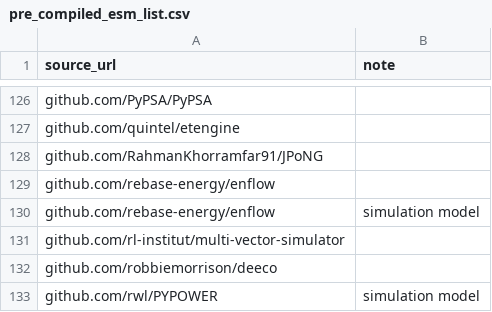
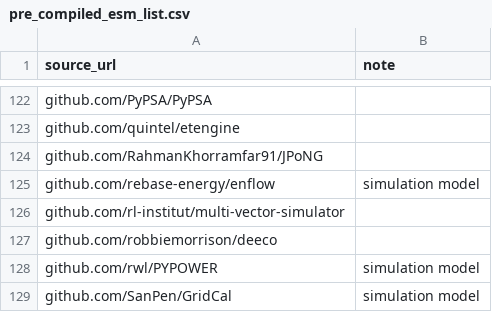
Before and after one commit to open-energy-transition/openmod-tracker, a CSV file: inventory/pre_compiled_esm_list.csv, drawn as a sheet; only a part is shown, gaps mark what is left out; the shorter side is filled out with more unchanged rows; the diff covers the shown part only; the diff names each change by its address in the sheet, - before the commit and + after, or states it on an @@ line.

```diff
--- a/inventory/pre_compiled_esm_list.csv
+++ b/inventory/pre_compiled_esm_list.csv
-row 129: github.com/rebase-energy/enflow
```
Also changed, not shown: 5 removed rows elsewhere in this file, inventory/output/stats.csv, inventory/output/tools.csv, 6 other files.
